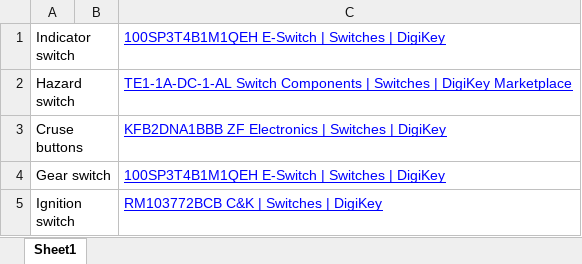
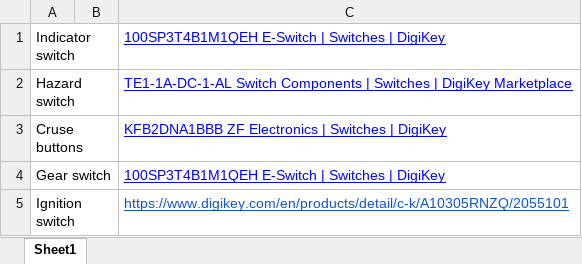
Before and after one commit to lhr-solar/Controls-DashboardPCB, an Excel workbook: Switches n stuff.xlsx, sheet Sheet1, drawn as a sheet; values as stored, in another font and other column widths than the file's, no borders; charts and pictures not drawn; the diff names each change by its address in the sheet, - before the commit and + after, or states it on an @@ line.

```diff
--- a/Switches n stuff.xlsx (sheet Sheet1)
+++ b/Switches n stuff.xlsx (sheet Sheet1)
-C5: RM103772BCB C&K | Switches | DigiKey
+C5: https://www.digikey.com/en/products/detail/c-k/A10305RNZQ/2055101
-C5 text colour: #0000FF
+C5 text colour: #1155CC
```
Also changed, not shown: charts or pictures, 2 other files.
